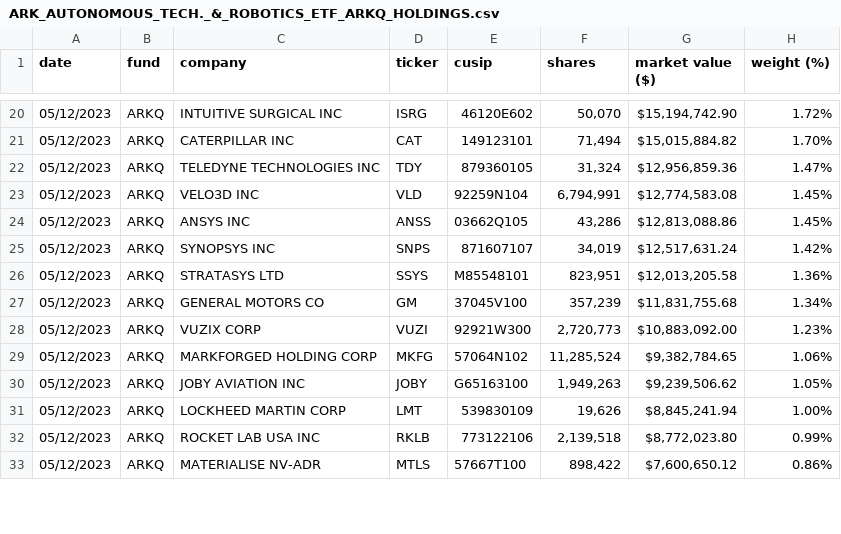
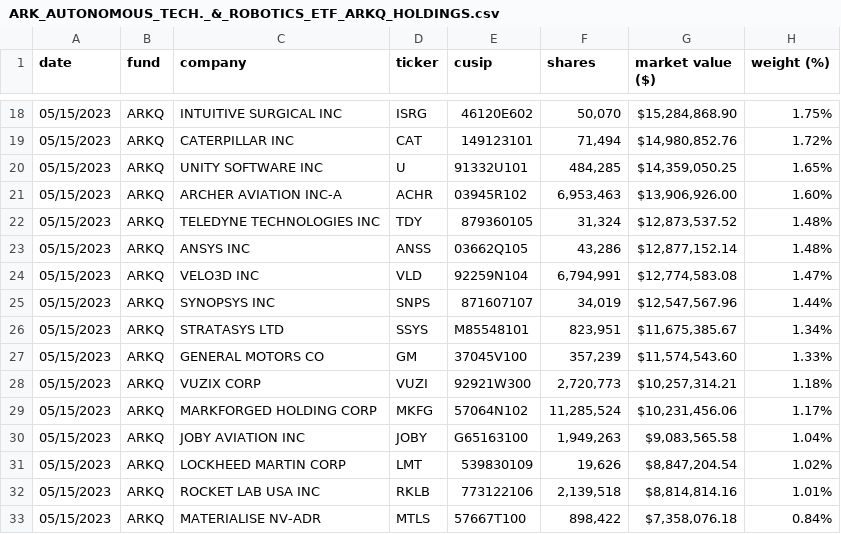
Before and after one commit to tigger0jk/ark-invest-scraper, a CSV file: holdings/ARK_AUTONOMOUS_TECH._&_ROBOTICS_ETF_ARKQ_HOLDINGS.csv, drawn as a sheet; only a part is shown, gaps mark what is left out; the diff covers the shown part only.

```diff
--- a/holdings/ARK_AUTONOMOUS_TECH._&_ROBOTICS_ETF_ARKQ_HOLDINGS.csv
+++ b/holdings/ARK_AUTONOMOUS_TECH._&_ROBOTICS_ETF_ARKQ_HOLDINGS.csv
@@ -20,14 +18,16 @@ date,fund,company,ticker,cusip,shares,market  value  ($),weight  (%)
-05/12/2023,ARKQ,INTUITIVE  SURGICAL  INC,ISRG,46120E602,"50,070","$15,194,742.90",1.72%
-05/12/2023,ARKQ,CATERPILLAR  INC,CAT,149123101,"71,494","$15,015,884.82",1.70%
-05/12/2023,ARKQ,TELEDYNE  TECHNOLOGIES  INC,TDY,879360105,"31,324","$12,956,859.36",1.47%
-05/12/2023,ARKQ,VELO3D  INC,VLD,92259N104,"6,794,991","$12,774,583.08",1.45%
-05/12/2023,ARKQ,ANSYS  INC,ANSS,03662Q105,"43,286","$12,813,088.86",1.45%
-05/12/2023,ARKQ,SYNOPSYS  INC,SNPS,871607107,"34,019","$12,517,631.24",1.42%
-05/12/2023,ARKQ,STRATASYS  LTD,SSYS,M85548101,"823,951","$12,013,205.58",1.36%
-05/12/2023,ARKQ,GENERAL  MOTORS  CO,GM,37045V100,"357,239","$11,831,755.68",1.34%
-05/12/2023,ARKQ,VUZIX  CORP,VUZI,92921W300,"2,720,773","$10,883,092.00",1.23%
-05/12/2023,ARKQ,MARKFORGED  HOLDING  CORP,MKFG,57064N102,"11,285,524","$9,382,784.65",1.06%
-05/12/2023,ARKQ,JOBY  AVIATION  INC,JOBY,G65163100,"1,949,263","$9,239,506.62",1.05%
-05/12/2023,ARKQ,LOCKHEED  MARTIN  CORP,LMT,539830109,"19,626","$8,845,241.94",1.00%
-05/12/2023,ARKQ,ROCKET  LAB  USA  INC,RKLB,773122106,"2,139,518","$8,772,023.80",0.99%
-05/12/2023,ARKQ,MATERIALISE  NV-ADR,MTLS,57667T100,"898,422","$7,600,650.12",0.86%
+05/15/2023,ARKQ,INTUITIVE  SURGICAL  INC,ISRG,46120E602,"50,070","$15,284,868.90",1.75%
+05/15/2023,ARKQ,CATERPILLAR  INC,CAT,149123101,"71,494","$14,980,852.76",1.72%
+05/15/2023,ARKQ,UNITY  SOFTWARE  INC,U,91332U101,"484,285","$14,359,050.25",1.65%
+05/15/2023,ARKQ,ARCHER  AVIATION  INC-A,ACHR,03945R102,"6,953,463","$13,906,926.00",1.60%
+05/15/2023,ARKQ,TELEDYNE  TECHNOLOGIES  INC,TDY,879360105,"31,324","$12,873,537.52",1.48%
+05/15/2023,ARKQ,ANSYS  INC,ANSS,03662Q105,"43,286","$12,877,152.14",1.48%
+05/15/2023,ARKQ,VELO3D  INC,VLD,92259N104,"6,794,991","$12,774,583.08",1.47%
+05/15/2023,ARKQ,SYNOPSYS  INC,SNPS,871607107,"34,019","$12,547,567.96",1.44%
+05/15/2023,ARKQ,STRATASYS  LTD,SSYS,M85548101,"823,951","$11,675,385.67",1.34%
+05/15/2023,ARKQ,GENERAL  MOTORS  CO,GM,37045V100,"357,239","$11,574,543.60",1.33%
+05/15/2023,ARKQ,VUZIX  CORP,VUZI,92921W300,"2,720,773","$10,257,314.21",1.18%
+05/15/2023,ARKQ,MARKFORGED  HOLDING  CORP,MKFG,57064N102,"11,285,524","$10,231,456.06",1.17%
+05/15/2023,ARKQ,JOBY  AVIATION  INC,JOBY,G65163100,"1,949,263","$9,083,565.58",1.04%
+05/15/2023,ARKQ,LOCKHEED  MARTIN  CORP,LMT,539830109,"19,626","$8,847,204.54",1.02%
+05/15/2023,ARKQ,ROCKET  LAB  USA  INC,RKLB,773122106,"2,139,518","$8,814,814.16",1.01%
+05/15/2023,ARKQ,MATERIALISE  NV-ADR,MTLS,57667T100,"898,422","$7,358,076.18",0.84%
```
Also changed, not shown: 2 removed rows and 47 edited cells elsewhere in this file, holdings/ARK_FINTECH_INNOVATION_ETF_ARKF_HOLDINGS.csv, holdings/ARK_GENOMIC_REVOLUTION_ETF_ARKG_HOLDINGS.csv, 6 other files.
